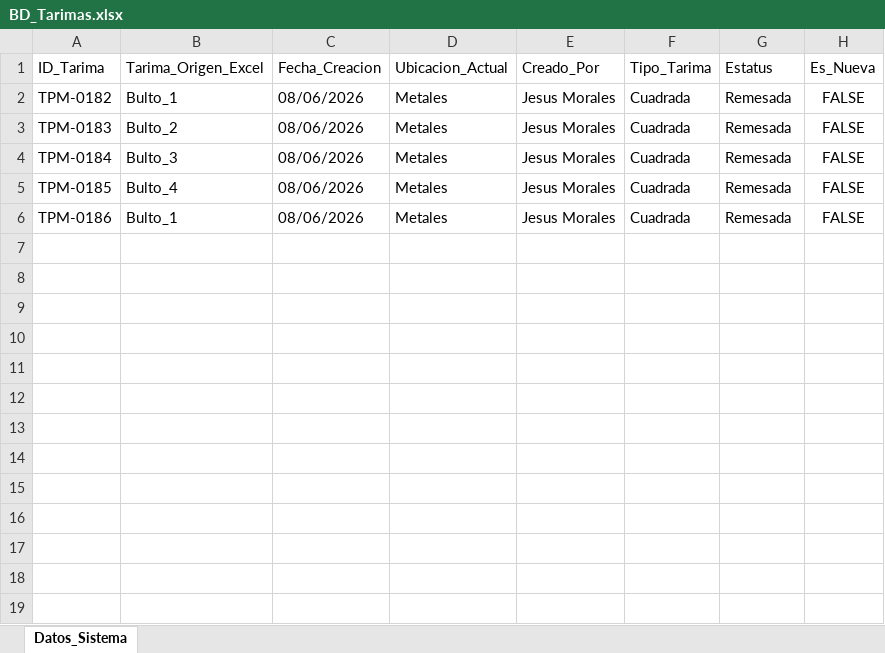
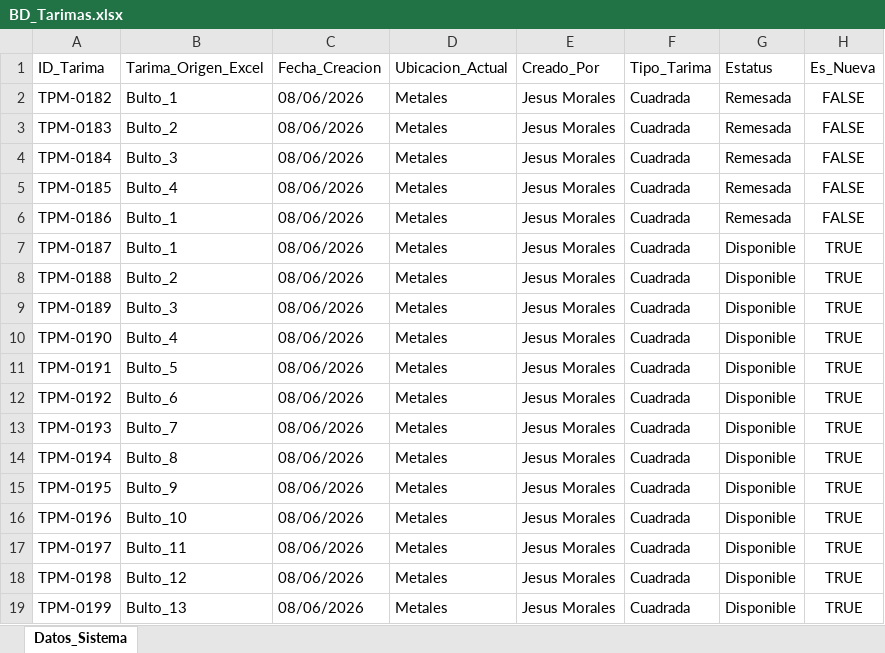
Before and after one commit to jesusalbertomoraleslopez-byte/remisiones-de-materiales, an Excel workbook: BD_Tarimas.xlsx, sheet Datos_Sistema, drawn as a sheet; values as stored, in another font and other column widths than the file's, no borders; the diff names each change by its address in the sheet, - before the commit and + after, or states it on an @@ line.

Commit message:
Sincronizacion App: BD_Tarimas.xlsx

```diff
--- a/BD_Tarimas.xlsx (sheet Datos_Sistema)
+++ b/BD_Tarimas.xlsx (sheet Datos_Sistema)
+row 7: TPM-0187 | Bulto_1 | 08/06/2026 | Metales | Jesus Morales | Cuadrada | Disponible | TRUE
+row 8: TPM-0188 | Bulto_2 | 08/06/2026 | Metales | Jesus Morales | Cuadrada | Disponible | TRUE
+row 9: TPM-0189 | Bulto_3 | 08/06/2026 | Metales | Jesus Morales | Cuadrada | Disponible | TRUE
+row 10: TPM-0190 | Bulto_4 | 08/06/2026 | Metales | Jesus Morales | Cuadrada | Disponible | TRUE
+row 11: TPM-0191 | Bulto_5 | 08/06/2026 | Metales | Jesus Morales | Cuadrada | Disponible | TRUE
+row 12: TPM-0192 | Bulto_6 | 08/06/2026 | Metales | Jesus Morales | Cuadrada | Disponible | TRUE
+row 13: TPM-0193 | Bulto_7 | 08/06/2026 | Metales | Jesus Morales | Cuadrada | Disponible | TRUE
+row 14: TPM-0194 | Bulto_8 | 08/06/2026 | Metales | Jesus Morales | Cuadrada | Disponible | TRUE
+row 15: TPM-0195 | Bulto_9 | 08/06/2026 | Metales | Jesus Morales | Cuadrada | Disponible | TRUE
+row 16: TPM-0196 | Bulto_10 | 08/06/2026 | Metales | Jesus Morales | Cuadrada | Disponible | TRUE
+row 17: TPM-0197 | Bulto_11 | 08/06/2026 | Metales | Jesus Morales | Cuadrada | Disponible | TRUE
+row 18: TPM-0198 | Bulto_12 | 08/06/2026 | Metales | Jesus Morales | Cuadrada | Disponible | TRUE
+row 19: TPM-0199 | Bulto_13 | 08/06/2026 | Metales | Jesus Morales | Cuadrada | Disponible | TRUE
```
